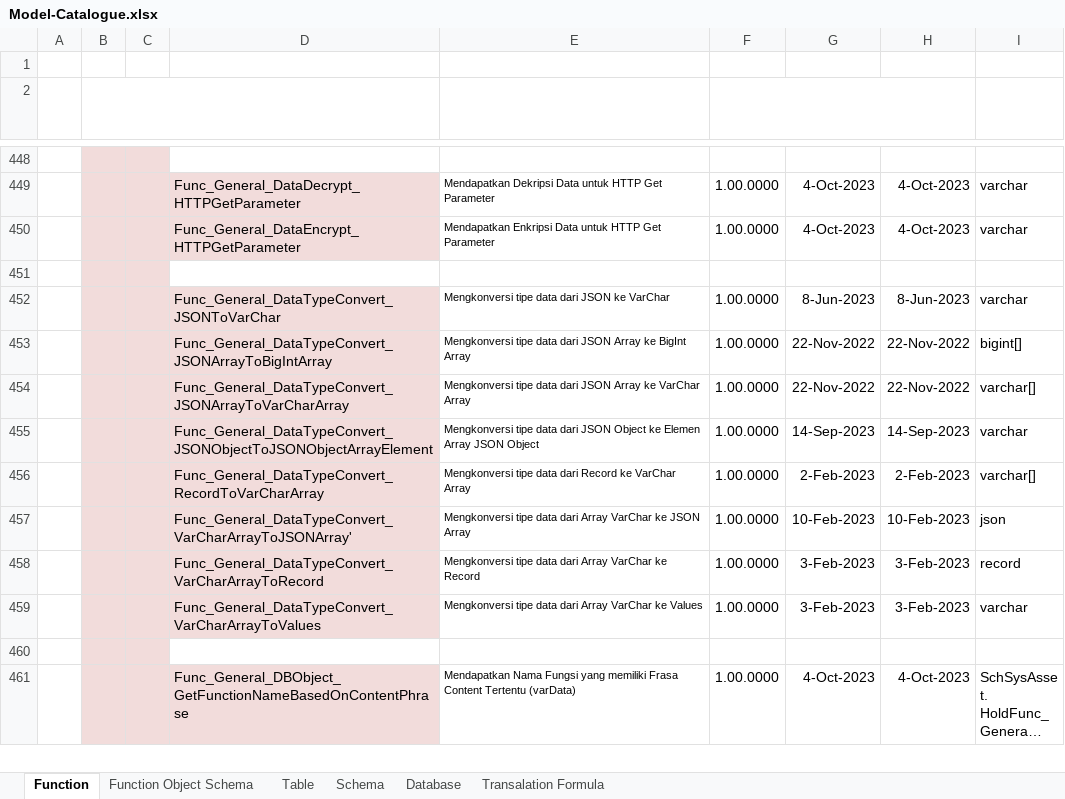
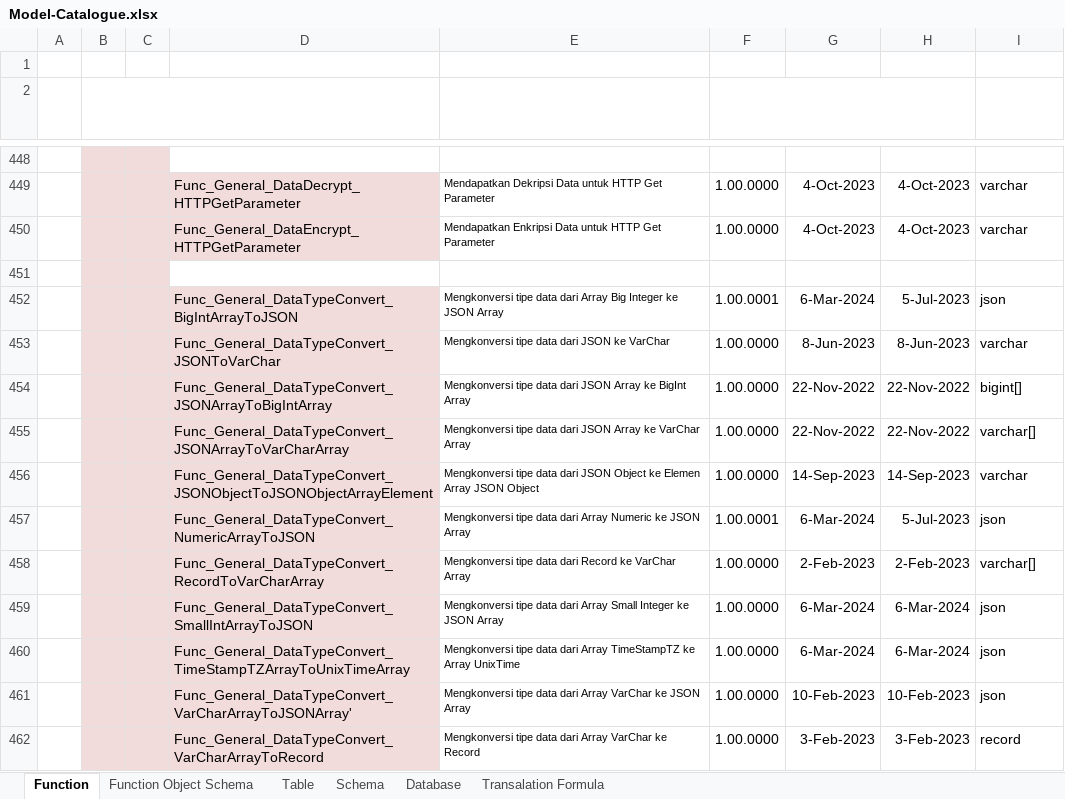
Before and after one commit to ptqdctechnologies/ERPReborn, an Excel workbook: Documentation/Documents/Blue Print/Documents - Model/Model-Catalogue.xlsx, sheet Function, drawn as a sheet; only a part is shown, gaps mark what is left out; the shorter side is filled out with more unchanged rows; long unchanged cells end in …; values as stored, in another font and other column widths than the file's, no borders; the diff names each change by its address in the sheet, - before the commit and + after, or states it on an @@ line.

```diff
--- a/Documentation/Documents/Blue Print/Documents - Model/Model-Catalogue.xlsx (sheet Function)
+++ b/Documentation/Documents/Blue Print/Documents - Model/Model-Catalogue.xlsx (sheet Function)
+row 452:  |  |  | Func_General_DataTypeConvert_BigIntArrayToJSON | Mengkonversi tipe data dari Array Big Integer ke JSON Array | 1.00.0001 | 6-Mar-2024 | 5-Jul-2023 | json
+row 457:  |  |  | Func_General_DataTypeConvert_NumericArrayToJSON | Mengkonversi tipe data dari Array Numeric ke JSON Array | 1.00.0001 | 6-Mar-2024 | 5-Jul-2023 | json
+row 459:  |  |  | Func_General_DataTypeConvert_SmallIntArrayToJSON | Mengkonversi tipe data dari Array Small Integer ke JSON Array | 1.00.0000 | 6-Mar-2024 | 6-Mar-2024 | json
+row 460:  |  |  | Func_General_DataTypeConvert_TimeStampTZArrayToUnixTimeArray | Mengkonversi tipe data dari Array TimeStampTZ ke Array UnixTime | 1.00.0000 | 6-Mar-2024 | 6-Mar-2024 | json
```
Also changed, not shown: 24 other files.
